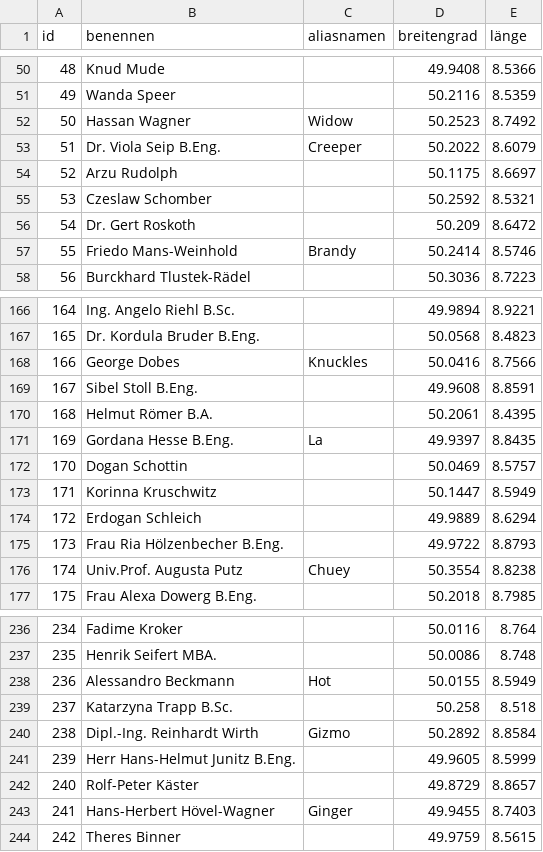
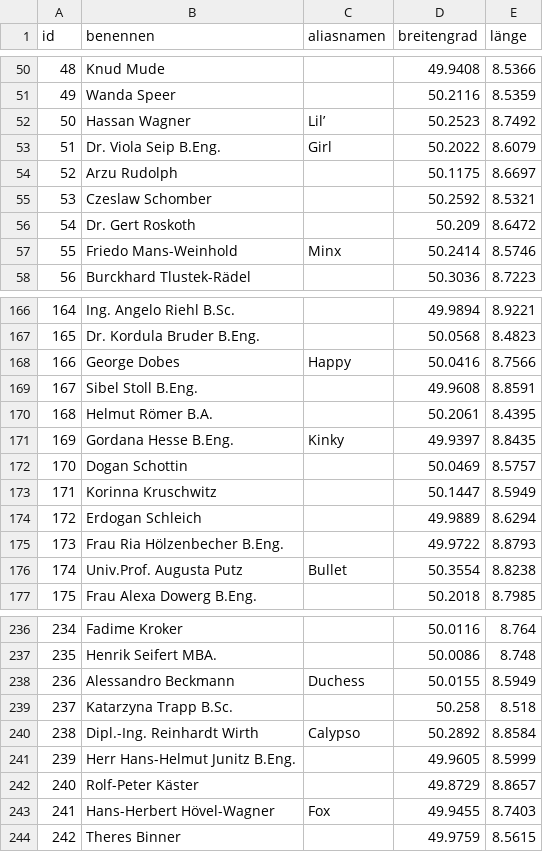
Before and after one commit to bazilione/holmes_vs_moriarty_the_sql, a CSV file: src/data/criminals_Germany.csv, drawn as a sheet; only a part is shown, gaps mark what is left out; the diff covers the shown part only.

```diff
--- a/src/data/criminals_Germany.csv
+++ b/src/data/criminals_Germany.csv
@@ -51,4 +51,4 @@ id,benennen,aliasnamen,breitengrad,länge
 49,Wanda Speer,,50.2116,8.5359
-50,Hassan Wagner,Widow,50.2523,8.7492
-51,Dr. Viola Seip B.Eng.,Creeper,50.2022,8.6079
+50,Hassan Wagner,Lil’,50.2523,8.7492
+51,Dr. Viola Seip B.Eng.,Girl,50.2022,8.6079
 52,Arzu Rudolph,,50.1175,8.6697
@@ -56,3 +56,3 @@ id,benennen,aliasnamen,breitengrad,länge
 54,Dr. Gert Roskoth,,50.209,8.6472
-55,Friedo Mans-Weinhold,Brandy,50.2414,8.5746
+55,Friedo Mans-Weinhold,Minx,50.2414,8.5746
 56,Burckhard Tlustek-Rädel,,50.3036,8.7223
@@ -167,6 +167,6 @@ id,benennen,aliasnamen,breitengrad,länge
 165,Dr. Kordula Bruder B.Eng.,,50.0568,8.4823
-166,George Dobes,Knuckles,50.0416,8.7566
+166,George Dobes,Happy,50.0416,8.7566
 167,Sibel Stoll B.Eng.,,49.9608,8.8591
 168,Helmut Römer B.A.,,50.2061,8.4395
-169,Gordana Hesse B.Eng.,La,49.9397,8.8435
+169,Gordana Hesse B.Eng.,Kinky,49.9397,8.8435
 170,Dogan Schottin,,50.0469,8.5757
@@ -175,3 +175,3 @@ id,benennen,aliasnamen,breitengrad,länge
 173,Frau Ria Hölzenbecher B.Eng.,,49.9722,8.8793
-174,Univ.Prof. Augusta Putz,Chuey,50.3554,8.8238
+174,Univ.Prof. Augusta Putz,Bullet,50.3554,8.8238
 175,Frau Alexa Dowerg B.Eng.,,50.2018,8.7985
@@ -237,8 +237,8 @@ id,benennen,aliasnamen,breitengrad,länge
 235,Henrik Seifert MBA.,,50.0086,8.748
-236,Alessandro Beckmann,Hot,50.0155,8.5949
+236,Alessandro Beckmann,Duchess,50.0155,8.5949
 237,Katarzyna Trapp B.Sc.,,50.258,8.518
-238,Dipl.-Ing. Reinhardt Wirth,Gizmo,50.2892,8.8584
+238,Dipl.-Ing. Reinhardt Wirth,Calypso,50.2892,8.8584
 239,Herr Hans-Helmut Junitz B.Eng.,,49.9605,8.5999
 240,Rolf-Peter Käster,,49.8729,8.8657
-241,Hans-Herbert Hövel-Wagner,Ginger,49.9455,8.7403
+241,Hans-Herbert Hövel-Wagner,Fox,49.9455,8.7403
 242,Theres Binner,,49.9759,8.5615
```
Also changed, not shown: 29 edited cells elsewhere in this file, src/data/criminals_France.csv, src/data/criminals_Netherlands.csv, 4 other files.
